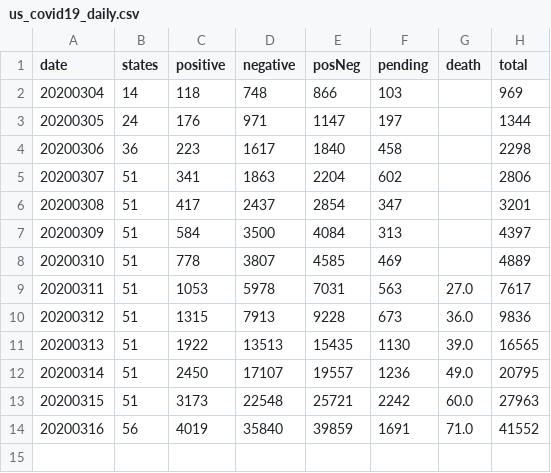
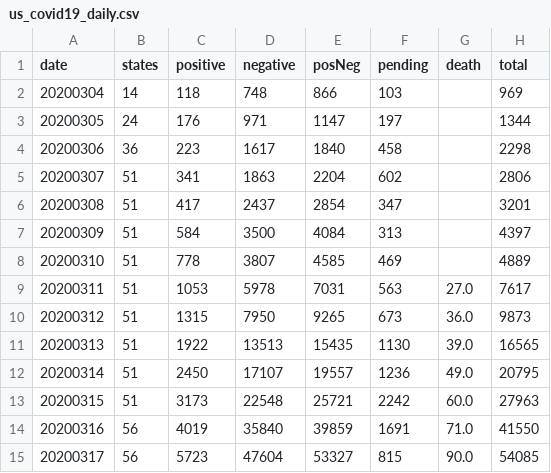
Before and after one commit to qx0731/covid_19_projection_03_16, a CSV file: data/us_covid19_daily.csv, drawn as a sheet.

```diff
--- a/data/us_covid19_daily.csv
+++ b/data/us_covid19_daily.csv
@@ -9,3 +9,3 @@ date,states,positive,negative,posNeg,pending,death,total
 20200311,51,1053,5978,7031,563,27.0,7617
-20200312,51,1315,7913,9228,673,36.0,9836
+20200312,51,1315,7950,9265,673,36.0,9873
 20200313,51,1922,13513,15435,1130,39.0,16565
@@ -13,2 +13,3 @@ date,states,positive,negative,posNeg,pending,death,total
 20200315,51,3173,22548,25721,2242,60.0,27963
-20200316,56,4019,35840,39859,1691,71.0,41552
+20200316,56,4019,35840,39859,1691,71.0,41550
+20200317,56,5723,47604,53327,815,90.0,54085
```
Also changed, not shown: code/i.csv, code/k.csv, 4 other files.
